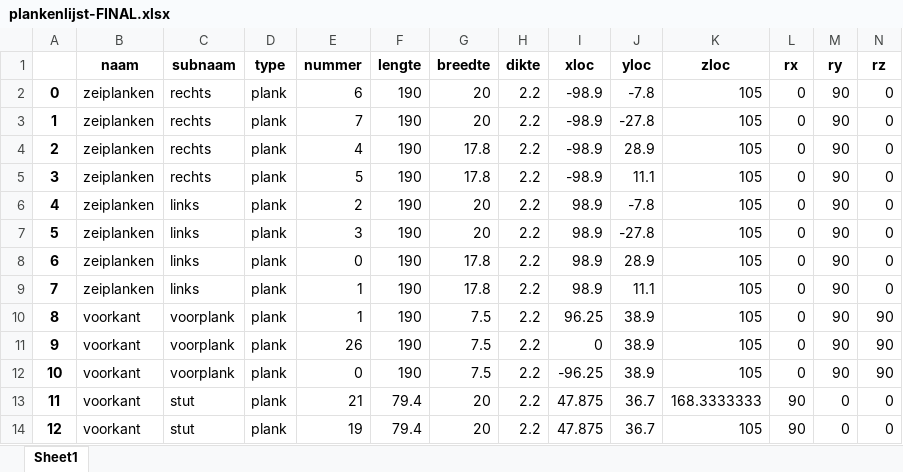
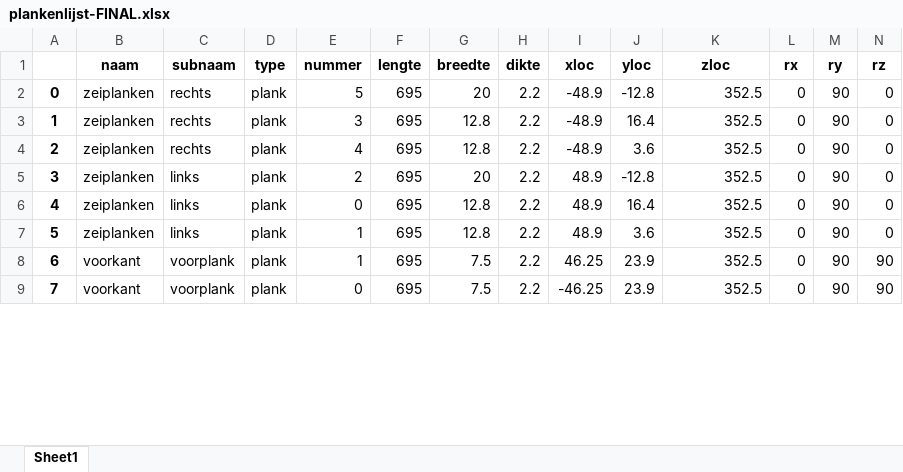
Before and after one commit to jcoady/hout-topologie, an Excel workbook: plankenlijst-FINAL.xlsx, sheet Sheet1, drawn as a sheet; only a part is shown; values as stored, in another font and other column widths than the file's, no borders; removed rows and columns are numbered as before the commit, all else as after; rows hold the shown columns only; the diff covers the shown part only; the diff names each change by its address in the sheet, - before the commit and + after, or states it on an @@ line.

```diff
--- a/plankenlijst-FINAL.xlsx (sheet Sheet1)
+++ b/plankenlijst-FINAL.xlsx (sheet Sheet1)
-E2 (nummer): 6
+E2 (nummer): 5
-F2:F4 (lengte): 190
+F2:F4 (lengte): 695
-I2:I4 (xloc): -98.9
+I2:I4 (xloc): -48.9
-J2 (yloc): -7.8
+J2 (yloc): -12.8
-K2:K4 (zloc): 105
+K2:K4 (zloc): 352.5
-E3 (nummer): 7
+E3 (nummer): 3
-G3 (breedte): 20
+G3 (breedte): 12.8
-J3 (yloc): -27.8
+J3 (yloc): 16.4
-G4 (breedte): 17.8
+G4 (breedte): 12.8
-J4 (yloc): 28.9
+J4 (yloc): 3.6
-row 5: 3 | zeiplanken | rechts | plank | 5 | 190 | 17.8 | 2.2 | -98.9 | 11.1 | 105 | 0 | 90 | 0
@@ column A renumbered between rows 5 and 54 @@
-F5 (lengte): 190
+F5 (lengte): 695
-I5 (xloc): 98.9
+I5 (xloc): 48.9
-J5 (yloc): -7.8
+J5 (yloc): -12.8
-K5 (zloc): 105
+K5 (zloc): 352.5
-row 7: 5 | zeiplanken | links | plank | 3 | 190 | 20 | 2.2 | 98.9 | -27.8 | 105 | 0 | 90 | 0
-F6:F8 (lengte): 190
+F6:F8 (lengte): 695
-G6:G7 (breedte): 17.8
+G6:G7 (breedte): 12.8
-I6:I7 (xloc): 98.9
+I6:I7 (xloc): 48.9
-J6 (yloc): 28.9
+J6 (yloc): 16.4
-K6:K8 (zloc): 105
+K6:K8 (zloc): 352.5
-J7 (yloc): 11.1
+J7 (yloc): 3.6
-I8 (xloc): 96.25
+I8 (xloc): 46.25
-J8 (yloc): 38.9
+J8 (yloc): 23.9
-row 11: 9 | voorkant | voorplank | plank | 26 | 190 | 7.5 | 2.2 | 0 | 38.9 | 105 | 0 | 90 | 90
-F9 (lengte): 190
+F9 (lengte): 695
-I9 (xloc): -96.25
+I9 (xloc): -46.25
-J9 (yloc): 38.9
+J9 (yloc): 23.9
-K9 (zloc): 105
+K9 (zloc): 352.5
-row 13: 11 | voorkant | stut | plank | 21 | 79.4 | 20 | 2.2 | 47.875 | 36.7 | 168.3333333 | 90 | 0 | 0
-row 14: 12 | voorkant | stut | plank | 19 | 79.4 | 20 | 2.2 | 47.875 | 36.7 | 105 | 90 | 0 | 0
```
Also changed, not shown: 31 removed rows and 190 edited cells elsewhere in this sheet, plankenlijst.xlsx, stuklijst-FINAL.xlsx, 12 other files.
